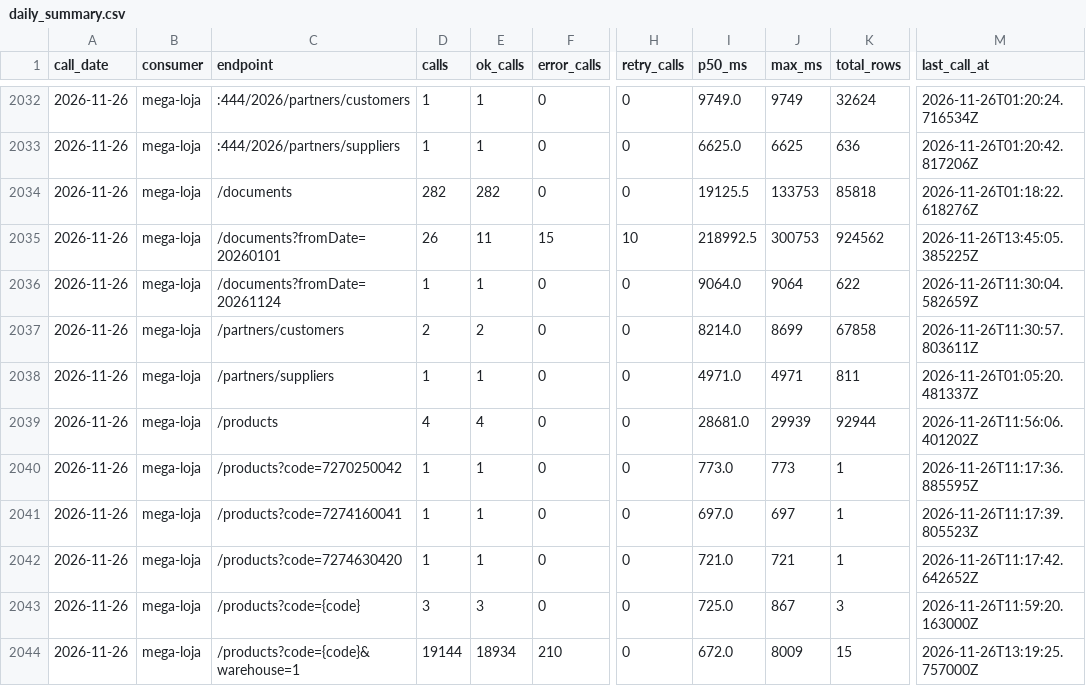
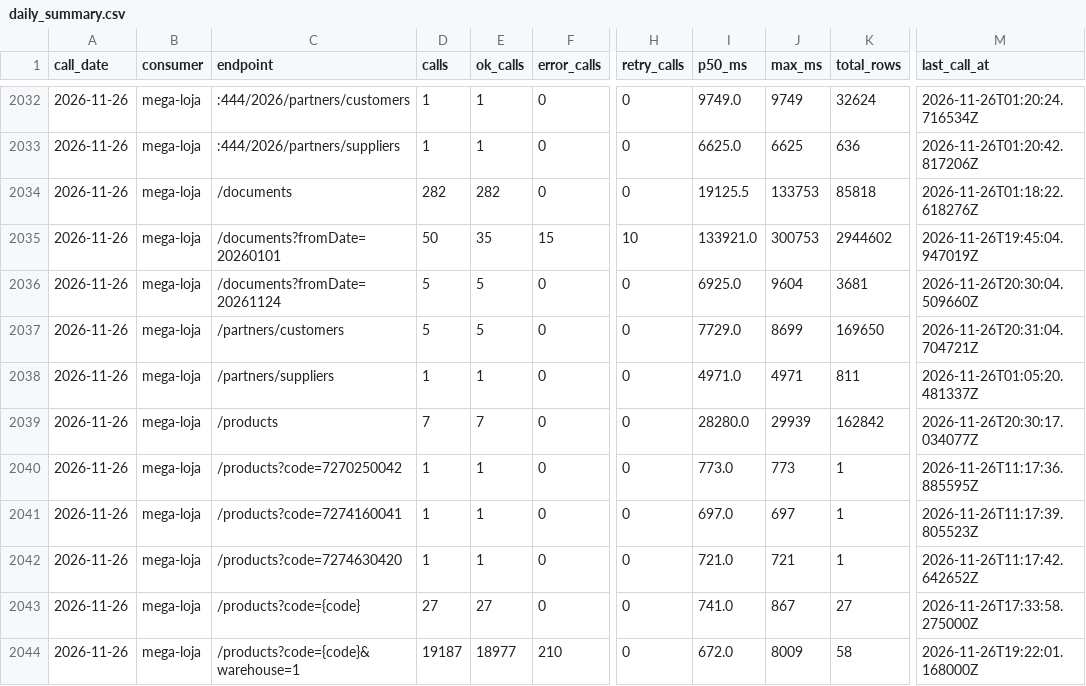
Before and after one commit to xxffoottxx/artsoft-call-log, a CSV file: daily_summary.csv, drawn as a sheet; only a part is shown, gaps mark what is left out; the diff covers the shown part only; the diff names each change by its address in the sheet, - before the commit and + after, or states it on an @@ line.

Commit message:
call-log 2026-11-26: 38759 calls, 6015 errors; box 29471 reads, 30 writes

```diff
--- a/daily_summary.csv
+++ b/daily_summary.csv
-D2035 (calls): 26
+D2035 (calls): 50
-E2035 (ok_calls): 11
+E2035 (ok_calls): 35
-I2035 (p50_ms): 218992.5
+I2035 (p50_ms): 133921.0
-K2035 (total_rows): 924562
+K2035 (total_rows): 2944602
-M2035 (last_call_at): 2026-11-26T13:45:05.385225Z
+M2035 (last_call_at): 2026-11-26T19:45:04.947019Z
-D2036 (calls): 1
+D2036 (calls): 5
-E2036 (ok_calls): 1
+E2036 (ok_calls): 5
-I2036 (p50_ms): 9064.0
+I2036 (p50_ms): 6925.0
-J2036 (max_ms): 9064
+J2036 (max_ms): 9604
-K2036 (total_rows): 622
+K2036 (total_rows): 3681
-M2036 (last_call_at): 2026-11-26T11:30:04.582659Z
+M2036 (last_call_at): 2026-11-26T20:30:04.509660Z
-D2037 (calls): 2
+D2037 (calls): 5
-E2037 (ok_calls): 2
+E2037 (ok_calls): 5
-I2037 (p50_ms): 8214.0
+I2037 (p50_ms): 7729.0
-K2037 (total_rows): 67858
+K2037 (total_rows): 169650
-M2037 (last_call_at): 2026-11-26T11:30:57.803611Z
+M2037 (last_call_at): 2026-11-26T20:31:04.704721Z
-D2039 (calls): 4
+D2039 (calls): 7
-E2039 (ok_calls): 4
+E2039 (ok_calls): 7
-I2039 (p50_ms): 28681.0
+I2039 (p50_ms): 28280.0
-K2039 (total_rows): 92944
+K2039 (total_rows): 162842
-M2039 (last_call_at): 2026-11-26T11:56:06.401202Z
+M2039 (last_call_at): 2026-11-26T20:30:17.034077Z
-D2043 (calls): 3
+D2043 (calls): 27
-E2043 (ok_calls): 3
+E2043 (ok_calls): 27
-I2043 (p50_ms): 725.0
+I2043 (p50_ms): 741.0
-K2043 (total_rows): 3
+K2043 (total_rows): 27
-M2043 (last_call_at): 2026-11-26T11:59:20.163000Z
+M2043 (last_call_at): 2026-11-26T17:33:58.275000Z
-D2044 (calls): 19144
+D2044 (calls): 19187
-E2044 (ok_calls): 18934
+E2044 (ok_calls): 18977
-K2044 (total_rows): 15
+K2044 (total_rows): 58
-M2044 (last_call_at): 2026-11-26T13:19:25.757000Z
+M2044 (last_call_at): 2026-11-26T19:22:01.168000Z
```
Also changed, not shown: 6 edited cells elsewhere in this file, caixa_resumo.csv, 2 other files.
